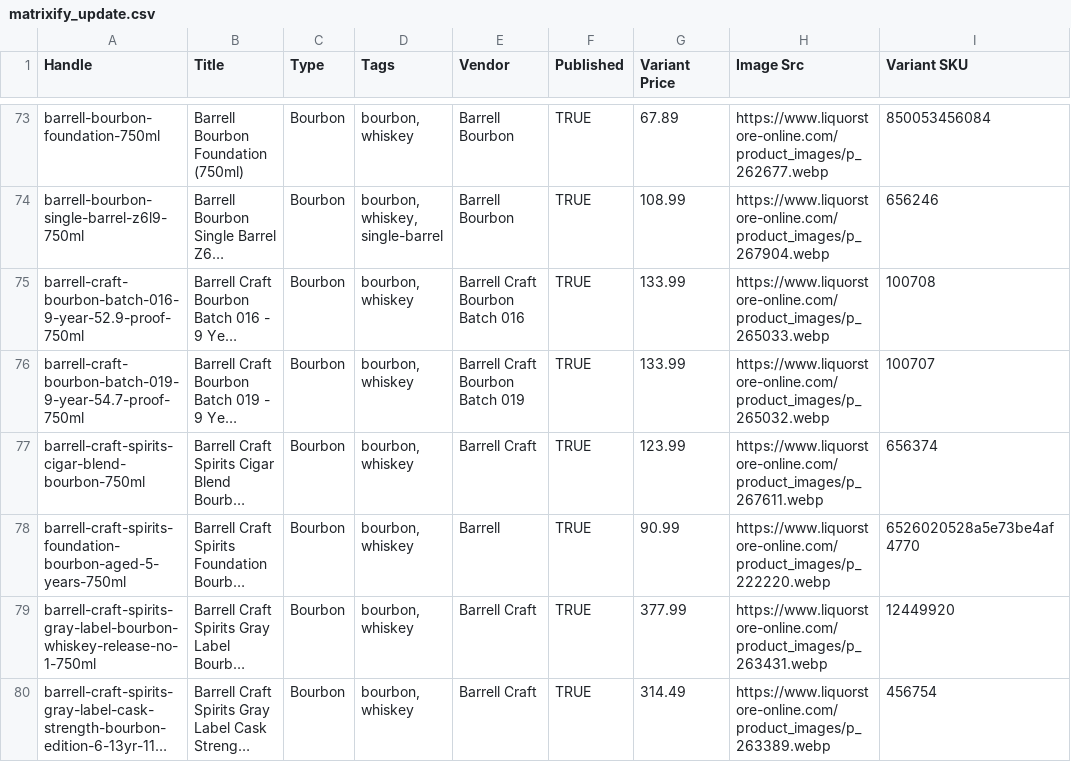
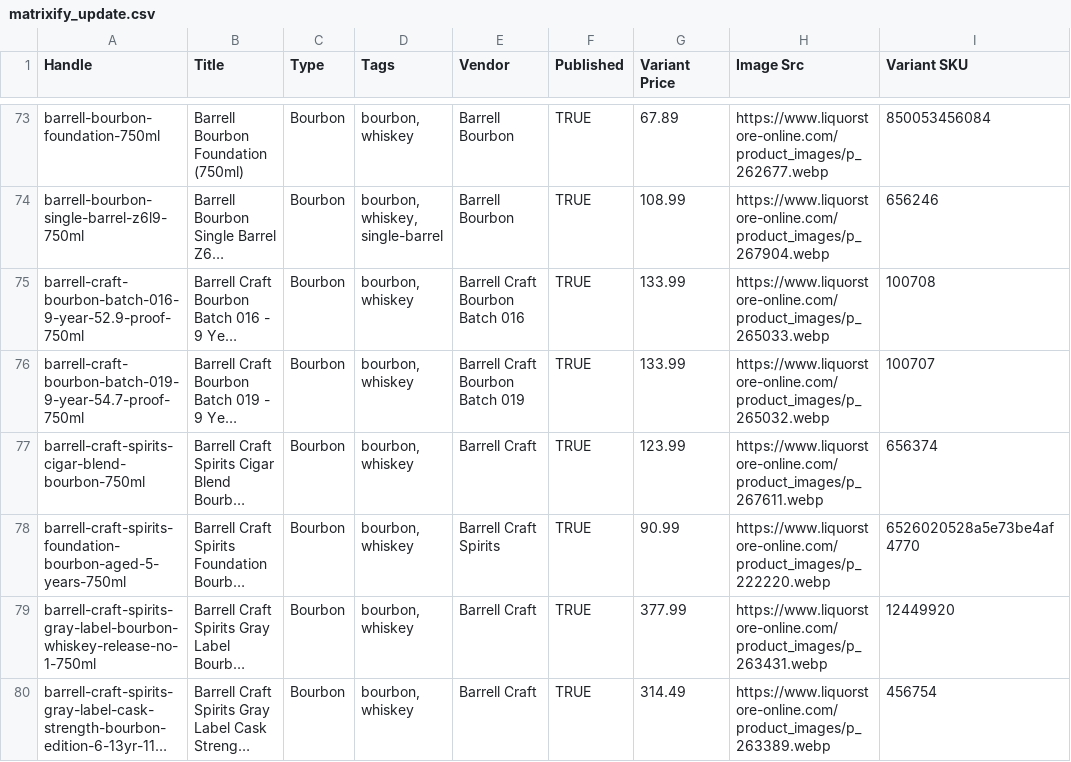
Before and after one commit to Njawnson/bourbon-shopify-sync, a CSV file: output/matrixify_update.csv, drawn as a sheet; only a part is shown, gaps mark what is left out; long unchanged cells end in …; the diff covers the shown part only; the diff names each change by its address in the sheet, - before the commit and + after, or states it on an @@ line.

```diff
--- a/output/matrixify_update.csv
+++ b/output/matrixify_update.csv
-E78 (Vendor): Barrell
+E78 (Vendor): Barrell Craft Spirits
```
Also changed, not shown: 3 removed rows and 2 edited cells elsewhere in this file.
